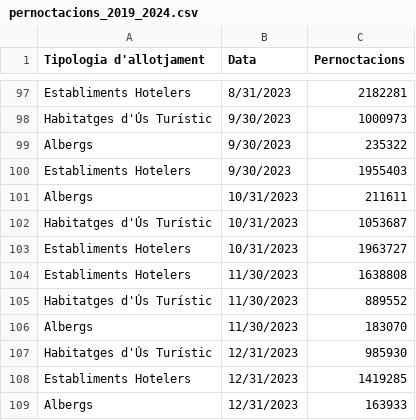
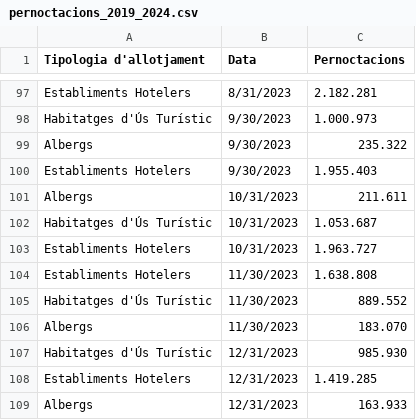
Before and after one commit to yuyanwang03/drop-by-drop, a CSV file: data/pernoctacions_2019_2024.csv, drawn as a sheet; only a part is shown, gaps mark what is left out; the diff covers the shown part only; the diff names each change by its address in the sheet, - before the commit and + after, or states it on an @@ line.

```diff
--- a/data/pernoctacions_2019_2024.csv
+++ b/data/pernoctacions_2019_2024.csv
-C97 (Pernoctacions): 2182281
+C97 (Pernoctacions): 2.182.281
-C98 (Pernoctacions): 1000973
+C98 (Pernoctacions): 1.000.973
-C99 (Pernoctacions): 235322
+C99 (Pernoctacions): 235.322
-C100 (Pernoctacions): 1955403
+C100 (Pernoctacions): 1.955.403
-C101 (Pernoctacions): 211611
+C101 (Pernoctacions): 211.611
-C102 (Pernoctacions): 1053687
+C102 (Pernoctacions): 1.053.687
-C103 (Pernoctacions): 1963727
+C103 (Pernoctacions): 1.963.727
-C104 (Pernoctacions): 1638808
+C104 (Pernoctacions): 1.638.808
-C105 (Pernoctacions): 889552
+C105 (Pernoctacions): 889.552
-C106 (Pernoctacions): 183070
+C106 (Pernoctacions): 183.070
-C107 (Pernoctacions): 985930
+C107 (Pernoctacions): 985.930
-C108 (Pernoctacions): 1419285
+C108 (Pernoctacions): 1.419.285
-C109 (Pernoctacions): 163933
+C109 (Pernoctacions): 163.933
```
Also changed, not shown: 26 edited cells elsewhere in this file, data/tourism_temp_bcn.csv, 4 other files.
